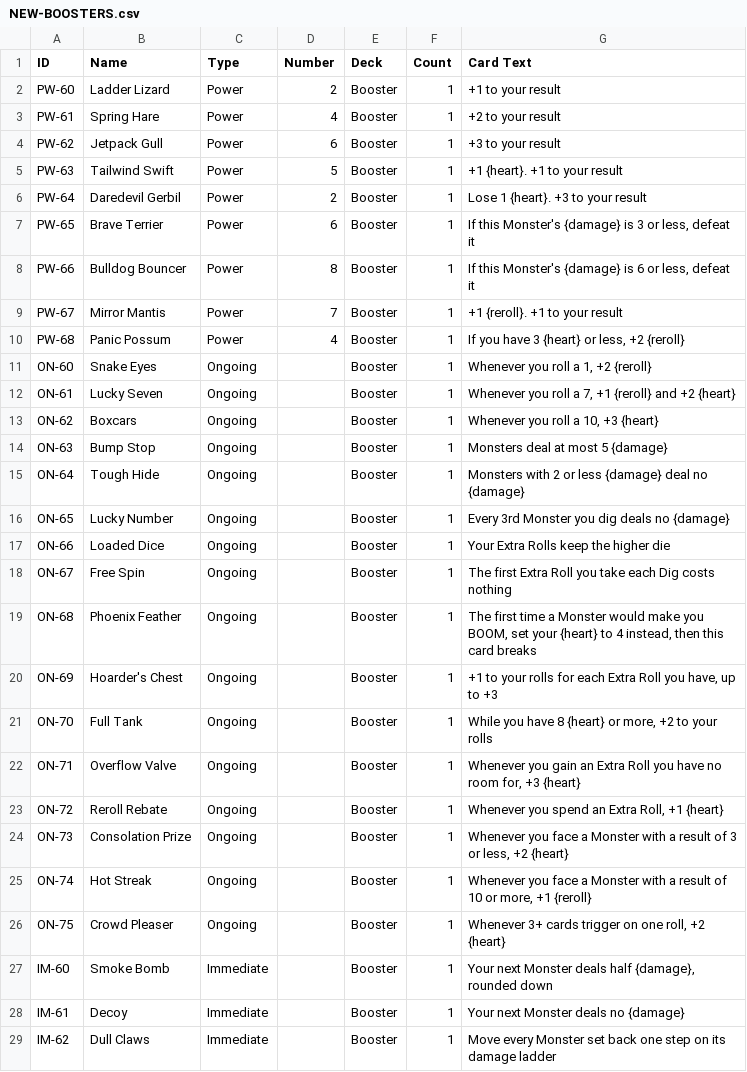
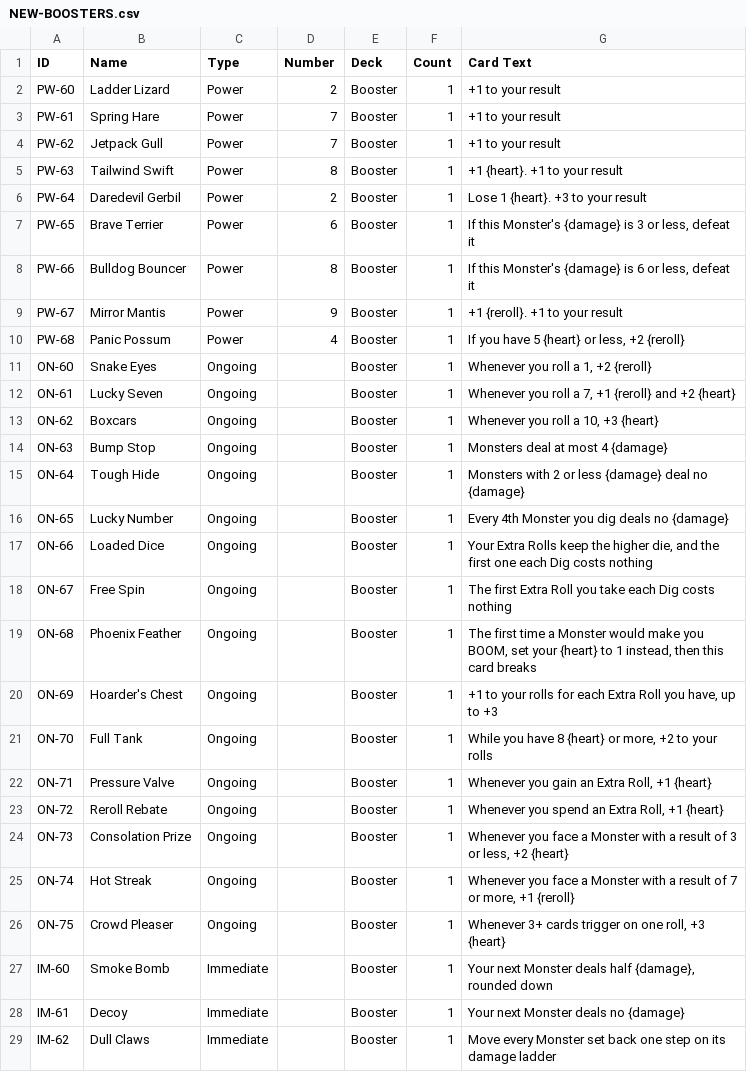
Before and after one commit to pathock3/fossil-frenzy, a CSV file: games/dig-dig-boom/NEW-BOOSTERS.csv, drawn as a sheet; only a part is shown; the diff covers the shown part only.

```diff
--- a/games/dig-dig-boom/NEW-BOOSTERS.csv
+++ b/games/dig-dig-boom/NEW-BOOSTERS.csv
@@ -2,5 +2,5 @@ ID,Name,Type,Number,Deck,Count,Card Text
 PW-60,Ladder Lizard,Power,2,Booster,1,+1 to your result
-PW-61,Spring Hare,Power,4,Booster,1,+2 to your result
-PW-62,Jetpack Gull,Power,6,Booster,1,+3 to your result
-PW-63,Tailwind Swift,Power,5,Booster,1,+1 {heart}. +1 to your result
+PW-61,Spring Hare,Power,7,Booster,1,+1 to your result
+PW-62,Jetpack Gull,Power,7,Booster,1,+1 to your result
+PW-63,Tailwind Swift,Power,8,Booster,1,+1 {heart}. +1 to your result
 PW-64,Daredevil Gerbil,Power,2,Booster,1,Lose 1 {heart}. +3 to your result
@@ -8,4 +8,4 @@ PW-65,Brave Terrier,Power,6,Booster,1,"If this Monster's {damage} is 3 or less,
 PW-66,Bulldog Bouncer,Power,8,Booster,1,"If this Monster's {damage} is 6 or less, defeat it"
-PW-67,Mirror Mantis,Power,7,Booster,1,+1 {reroll}. +1 to your result
-PW-68,Panic Possum,Power,4,Booster,1,"If you have 3 {heart} or less, +2 {reroll}"
+PW-67,Mirror Mantis,Power,9,Booster,1,+1 {reroll}. +1 to your result
+PW-68,Panic Possum,Power,4,Booster,1,"If you have 5 {heart} or less, +2 {reroll}"
 ON-60,Snake Eyes,Ongoing,,Booster,1,"Whenever you roll a 1, +2 {reroll}"
@@ -13,15 +13,15 @@ ON-61,Lucky Seven,Ongoing,,Booster,1,"Whenever you roll a 7, +1 {reroll} and +2
 ON-62,Boxcars,Ongoing,,Booster,1,"Whenever you roll a 10, +3 {heart}"
-ON-63,Bump Stop,Ongoing,,Booster,1,Monsters deal at most 5 {damage}
+ON-63,Bump Stop,Ongoing,,Booster,1,Monsters deal at most 4 {damage}
 ON-64,Tough Hide,Ongoing,,Booster,1,Monsters with 2 or less {damage} deal no {damage}
-ON-65,Lucky Number,Ongoing,,Booster,1,Every 3rd Monster you dig deals no {damage}
-ON-66,Loaded Dice,Ongoing,,Booster,1,Your Extra Rolls keep the higher die
+ON-65,Lucky Number,Ongoing,,Booster,1,Every 4th Monster you dig deals no {damage}
+ON-66,Loaded Dice,Ongoing,,Booster,1,"Your Extra Rolls keep the higher die, and the first one each Dig costs nothing"
 ON-67,Free Spin,Ongoing,,Booster,1,The first Extra Roll you take each Dig costs nothing
-ON-68,Phoenix Feather,Ongoing,,Booster,1,"The first time a Monster would make you BOOM, set your {heart} to 4 instead, then this card breaks"
+ON-68,Phoenix Feather,Ongoing,,Booster,1,"The first time a Monster would make you BOOM, set your {heart} to 1 instead, then this card breaks"
 ON-69,Hoarder's Chest,Ongoing,,Booster,1,"+1 to your rolls for each Extra Roll you have, up to +3"
 ON-70,Full Tank,Ongoing,,Booster,1,"While you have 8 {heart} or more, +2 to your rolls"
-ON-71,Overflow Valve,Ongoing,,Booster,1,"Whenever you gain an Extra Roll you have no room for, +3 {heart}"
+ON-71,Pressure Valve,Ongoing,,Booster,1,"Whenever you gain an Extra Roll, +1 {heart}"
 ON-72,Reroll Rebate,Ongoing,,Booster,1,"Whenever you spend an Extra Roll, +1 {heart}"
 ON-73,Consolation Prize,Ongoing,,Booster,1,"Whenever you face a Monster with a result of 3 or less, +2 {heart}"
-ON-74,Hot Streak,Ongoing,,Booster,1,"Whenever you face a Monster with a result of 10 or more, +1 {reroll}"
-ON-75,Crowd Pleaser,Ongoing,,Booster,1,"Whenever 3+ cards trigger on one roll, +2 {heart}"
+ON-74,Hot Streak,Ongoing,,Booster,1,"Whenever you face a Monster with a result of 7 or more, +1 {reroll}"
+ON-75,Crowd Pleaser,Ongoing,,Booster,1,"Whenever 3+ cards trigger on one roll, +3 {heart}"
 IM-60,Smoke Bomb,Immediate,,Booster,1,"Your next Monster deals half {damage}, rounded down"
```
Also changed, not shown: 2 edited cells elsewhere in this file, 11 other files.
